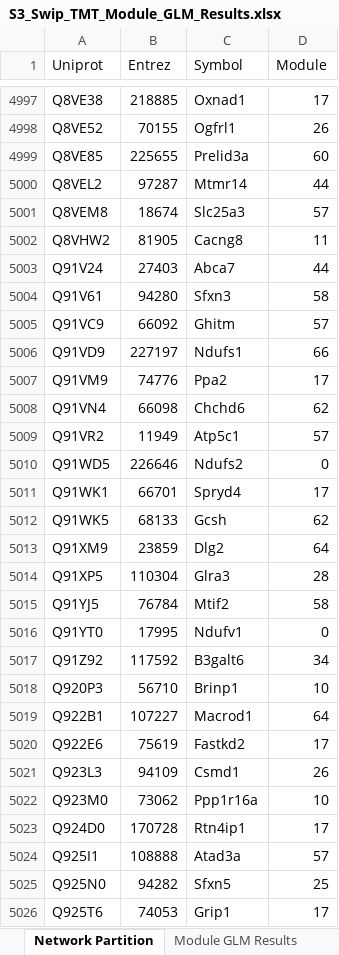
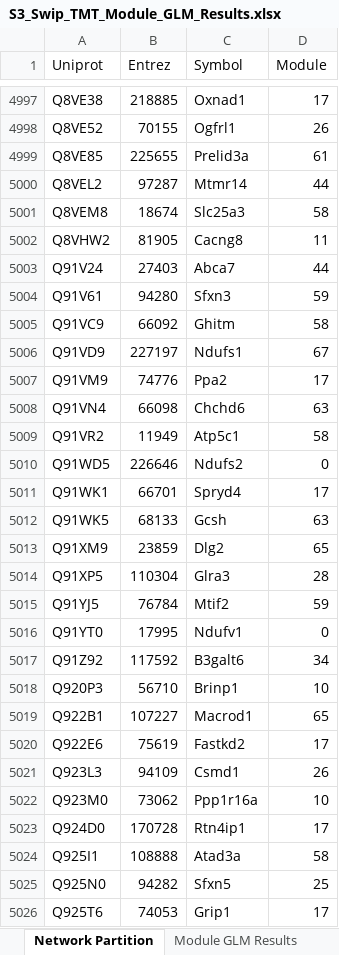
Before and after one commit to twesleyb/SwipProteomics, an Excel workbook: supplement/S3_Swip_TMT_Module_GLM_Results.xlsx, sheet Network Partition, drawn as a sheet; only a part is shown, gaps mark what is left out; values as stored, in another font and other column widths than the file's, no borders; the diff covers the shown part only; the diff names each change by its address in the sheet, - before the commit and + after, or states it on an @@ line.

```diff
--- a/supplement/S3_Swip_TMT_Module_GLM_Results.xlsx (sheet Network Partition)
+++ b/supplement/S3_Swip_TMT_Module_GLM_Results.xlsx (sheet Network Partition)
-D4999 (Module): 60
+D4999 (Module): 61
-D5001 (Module): 57
+D5001 (Module): 58
-D5004 (Module): 58
+D5004 (Module): 59
-D5005 (Module): 57
+D5005 (Module): 58
-D5006 (Module): 66
+D5006 (Module): 67
-D5008 (Module): 62
+D5008 (Module): 63
-D5009 (Module): 57
+D5009 (Module): 58
-D5012 (Module): 62
+D5012 (Module): 63
-D5013 (Module): 64
+D5013 (Module): 65
-D5015 (Module): 58
+D5015 (Module): 59
-D5019 (Module): 64
+D5019 (Module): 65
-D5024 (Module): 57
+D5024 (Module): 58
```
Also changed, not shown: 290 edited cells elsewhere in this sheet, sheet Module GLM Results, tables/Swip_TMT_Module_GLM_Results.xlsx, 33 other files.
